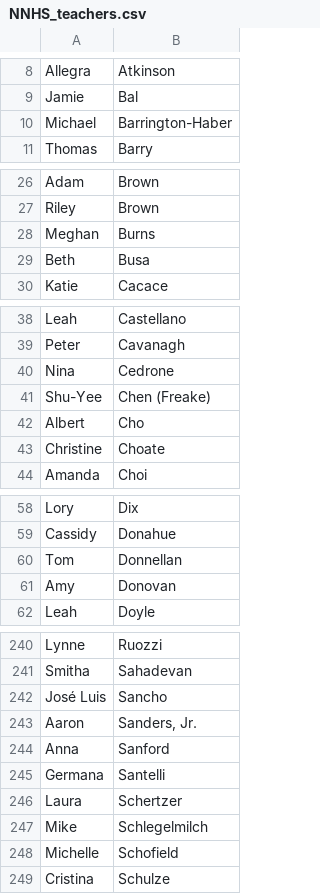
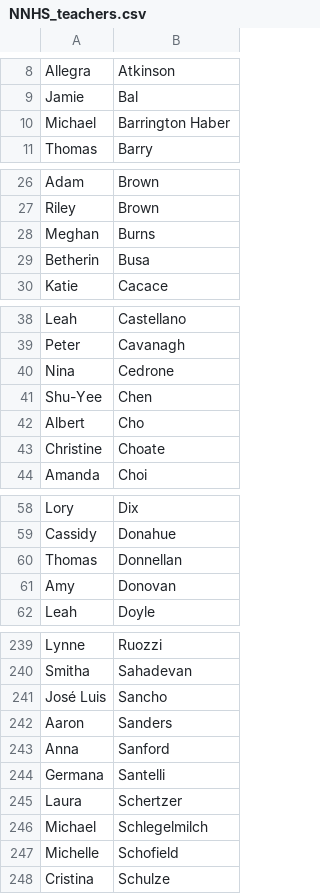
Before and after one commit to absent-cc/backend, a CSV file: data/NNHS_teachers.csv, drawn as a sheet; only a part is shown, gaps mark what is left out; the diff covers the shown part only.

```diff
--- a/data/NNHS_teachers.csv
+++ b/data/NNHS_teachers.csv
@@ -9,3 +9,3 @@ Allegra,Atkinson
 Jamie,Bal
-Michael,Barrington-Haber
+Michael,Barrington Haber
 Thomas,Barry
@@ -28,3 +28,3 @@ Riley,Brown
 Meghan,Burns
-Beth,Busa
+Betherin,Busa
 Katie,Cacace
@@ -40,3 +40,3 @@ Peter,Cavanagh
 Nina,Cedrone
-Shu-Yee,Chen (Freake)
+Shu-Yee,Chen
 Albert,Cho
@@ -59,3 +59,3 @@ Lory,Dix
 Cassidy,Donahue
-Tom,Donnellan
+Thomas,Donnellan
 Amy,Donovan
@@ -242,3 +241,3 @@ Smitha,Sahadevan
 José Luis,Sancho
-Aaron,"Sanders, Jr."
+Aaron,Sanders
 Anna,Sanford
@@ -246,3 +245,3 @@ Germana,Santelli
 Laura,Schertzer
-Mike,Schlegelmilch
+Michael,Schlegelmilch
 Michelle,Schofield
```
Also changed, not shown: 1 removed row and 12 edited cells elsewhere in this file, data/NSHS_teachers.csv.
